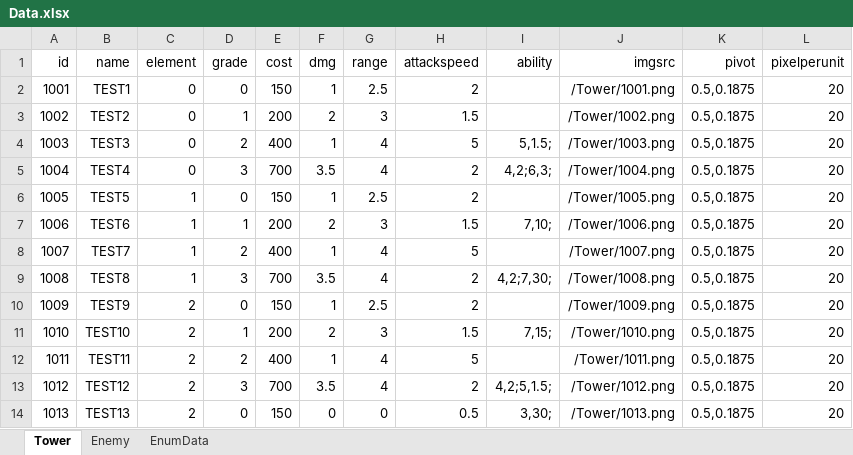
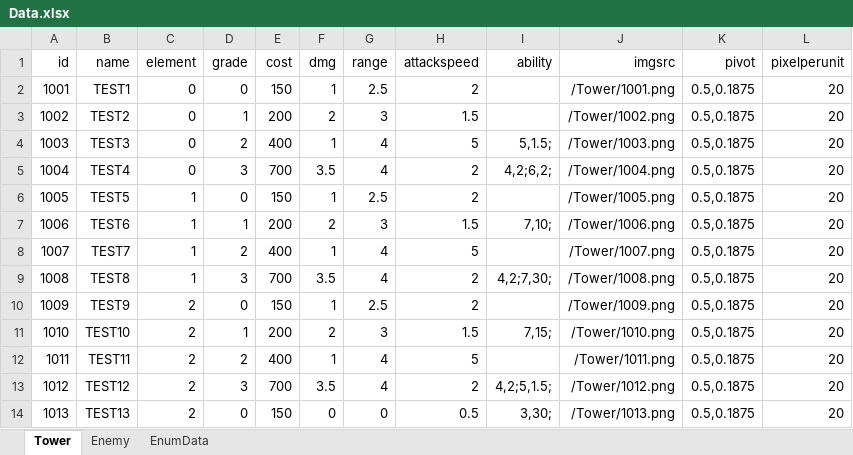
Before and after one commit to MaShuu-Studio/TETD, an Excel workbook: Utils/Excel To Json/bin/netcoreapp3.1/Data.xlsx, sheet Tower, drawn as a sheet; values as stored, in another font and other column widths than the file's, no borders; the diff names each change by its address in the sheet, - before the commit and + after, or states it on an @@ line.

Commit message:
Tower Ability
GoldMine, Multishot, dotdamage, slow

```diff
--- a/Utils/Excel To Json/bin/netcoreapp3.1/Data.xlsx (sheet Tower)
+++ b/Utils/Excel To Json/bin/netcoreapp3.1/Data.xlsx (sheet Tower)
-I5 (ability): 4,2;6,3;
+I5 (ability): 4,2;6,2;
```
Also changed, not shown: 7 other files.
